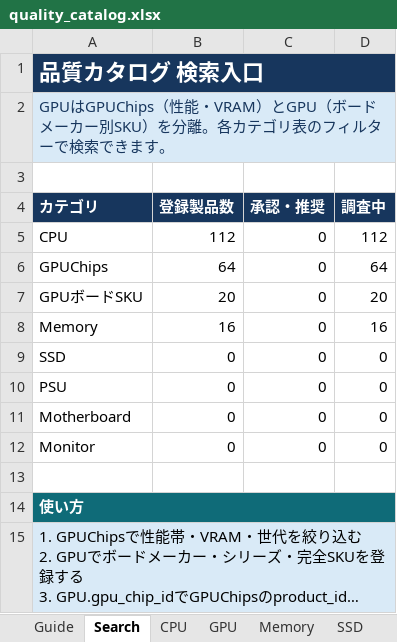
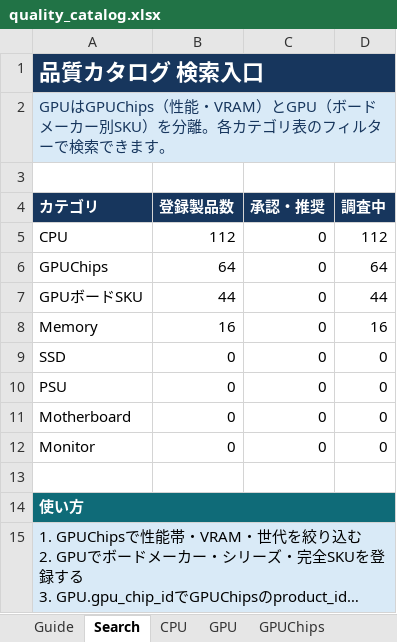
Before and after one commit to chijimi33/amazon_price_checker, an Excel workbook: catalog/quality_catalog.xlsx, sheet Search, drawn as a sheet; long unchanged cells end in …; values as stored, in another font and other column widths than the file's, no borders; the diff names each change by its address in the sheet, - before the commit and + after, or states it on an @@ line.

```diff
--- a/catalog/quality_catalog.xlsx (sheet Search)
+++ b/catalog/quality_catalog.xlsx (sheet Search)
-B7 (登録製品数): 20
+B7 (登録製品数): 44
-D7 (調査中): 20
+D7 (調査中): 44
```
Also changed, not shown: sheet GPU, sheet Evidence, sheet Lists, other sheet tabs, 5 other files.
